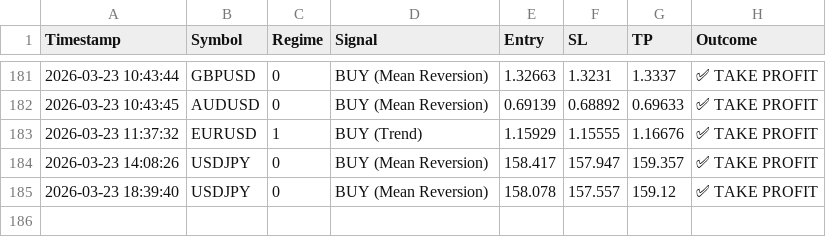
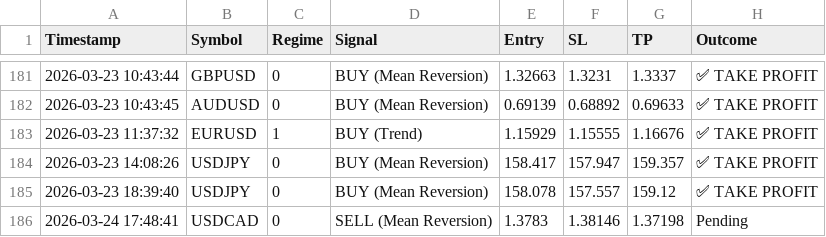
Before and after one commit to ykclassic/Delphi-Oracle-2, a CSV file: logs/trade_log.csv, drawn as a sheet; only a part is shown, gaps mark what is left out; the diff names each change by its address in the sheet, - before the commit and + after, or states it on an @@ line.

Commit message:
📊 Update: Performance Logs [skip ci]

```diff
--- a/logs/trade_log.csv
+++ b/logs/trade_log.csv
+row 186: 2026-03-24 17:48:41 | USDCAD | 0 | SELL (Mean Reversion) | 1.3783 | 1.38146 | 1.37198 | Pending
```
